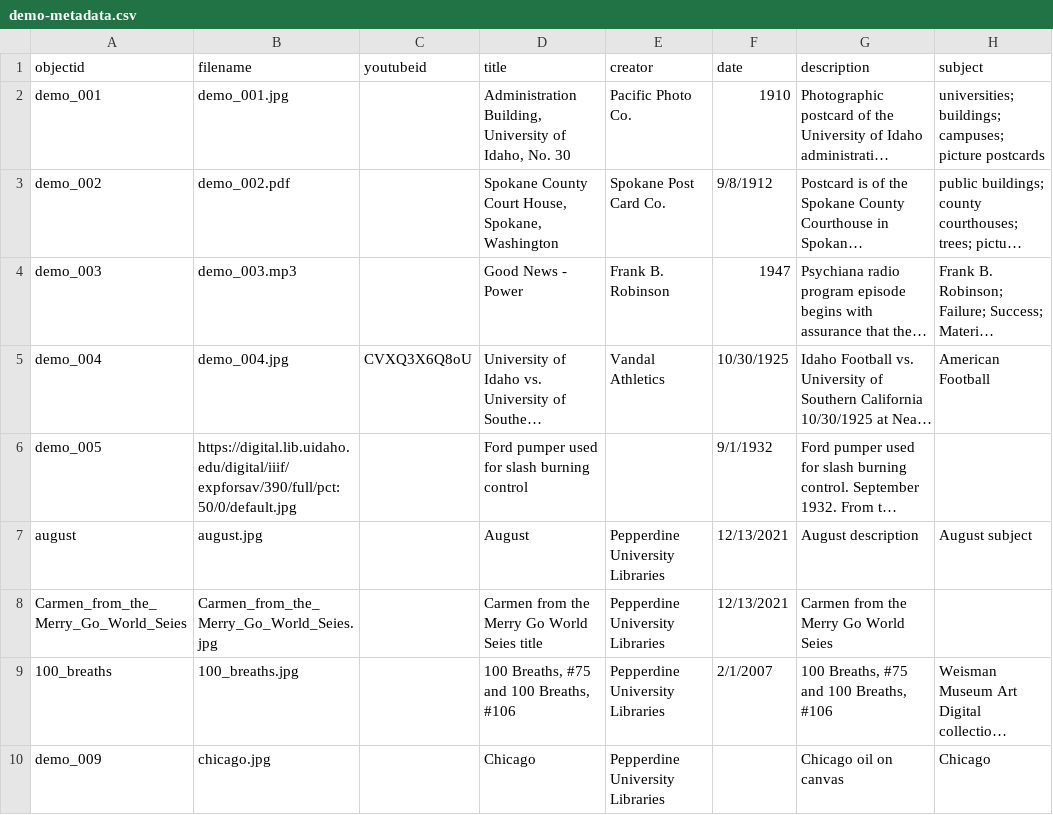
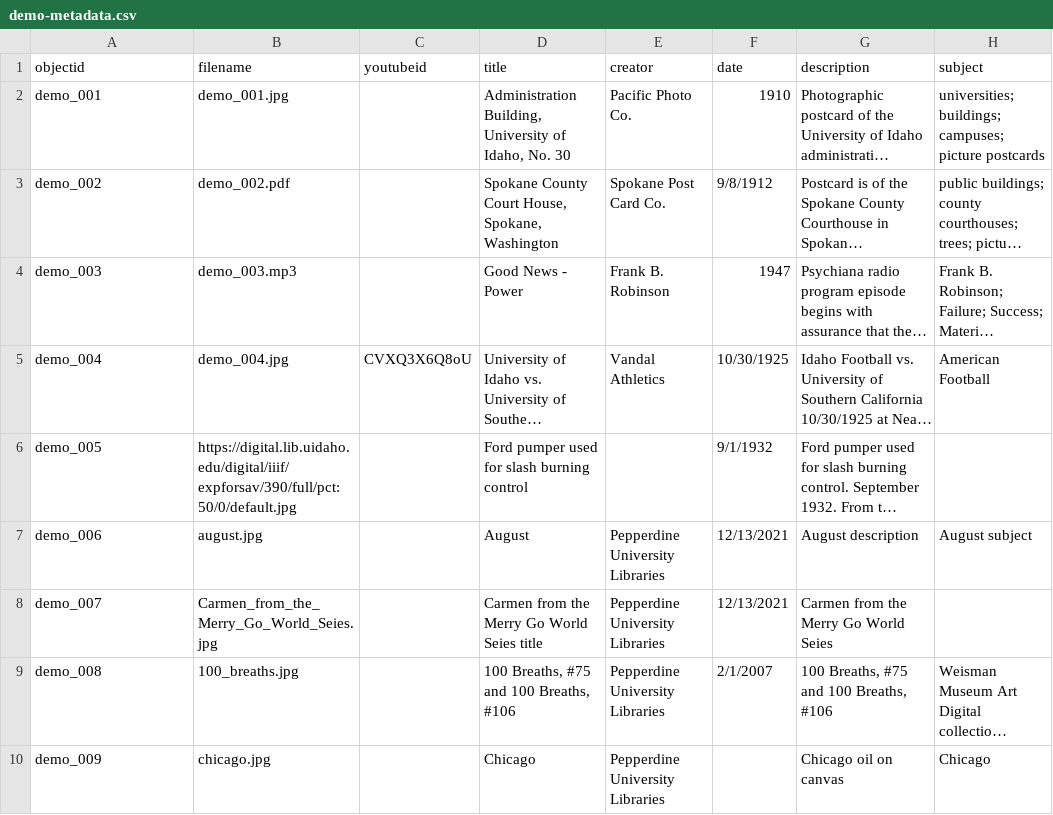
Before and after one commit to graceganye/collectionbuilder-test, a CSV file: _data/demo-metadata.csv, drawn as a sheet; only a part is shown; long unchanged cells end in …; the diff covers the shown part only; the diff names each change by its address in the sheet, - before the commit and + after, or states it on an @@ line.

Commit message:
Updated cvs

```diff
--- a/_data/demo-metadata.csv
+++ b/_data/demo-metadata.csv
-A7 (objectid): august
+A7 (objectid): demo_006
-A8 (objectid): Carmen_from_the_Merry_Go_World_Seies
+A8 (objectid): demo_007
-A9 (objectid): 100_breaths
+A9 (objectid): demo_008
```
Also changed, not shown: 1 added row elsewhere in this file.
